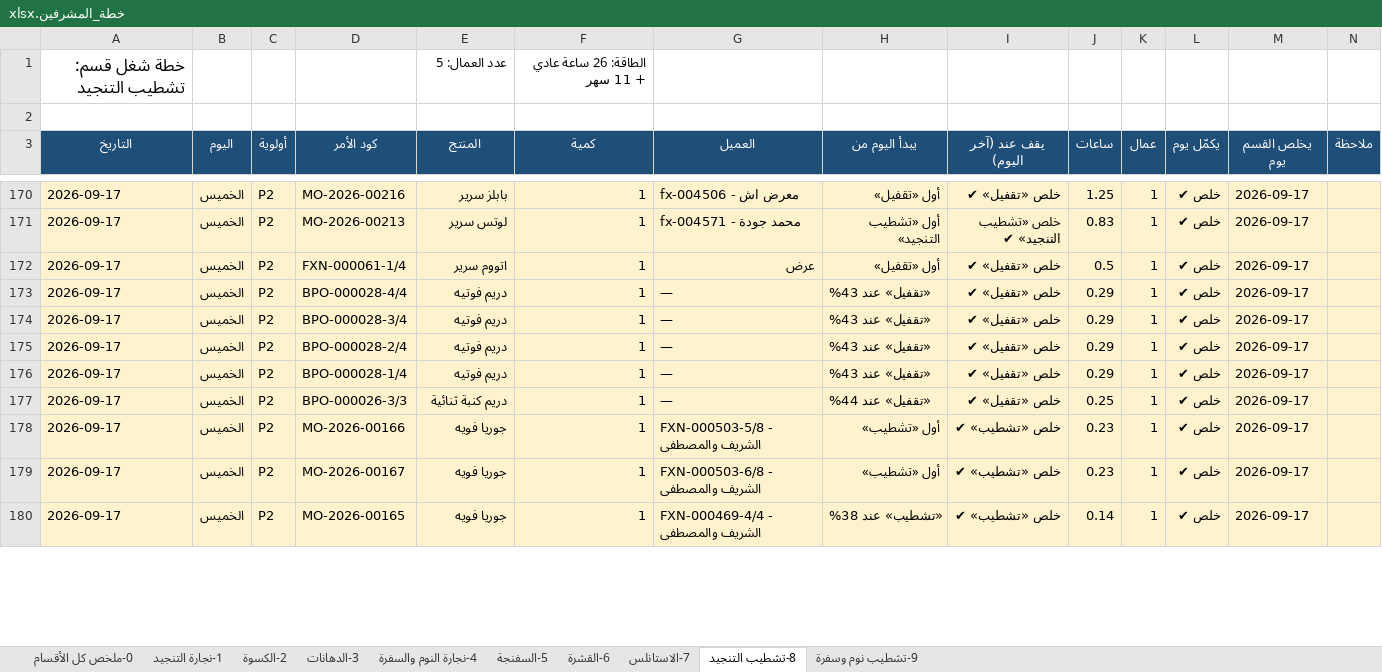
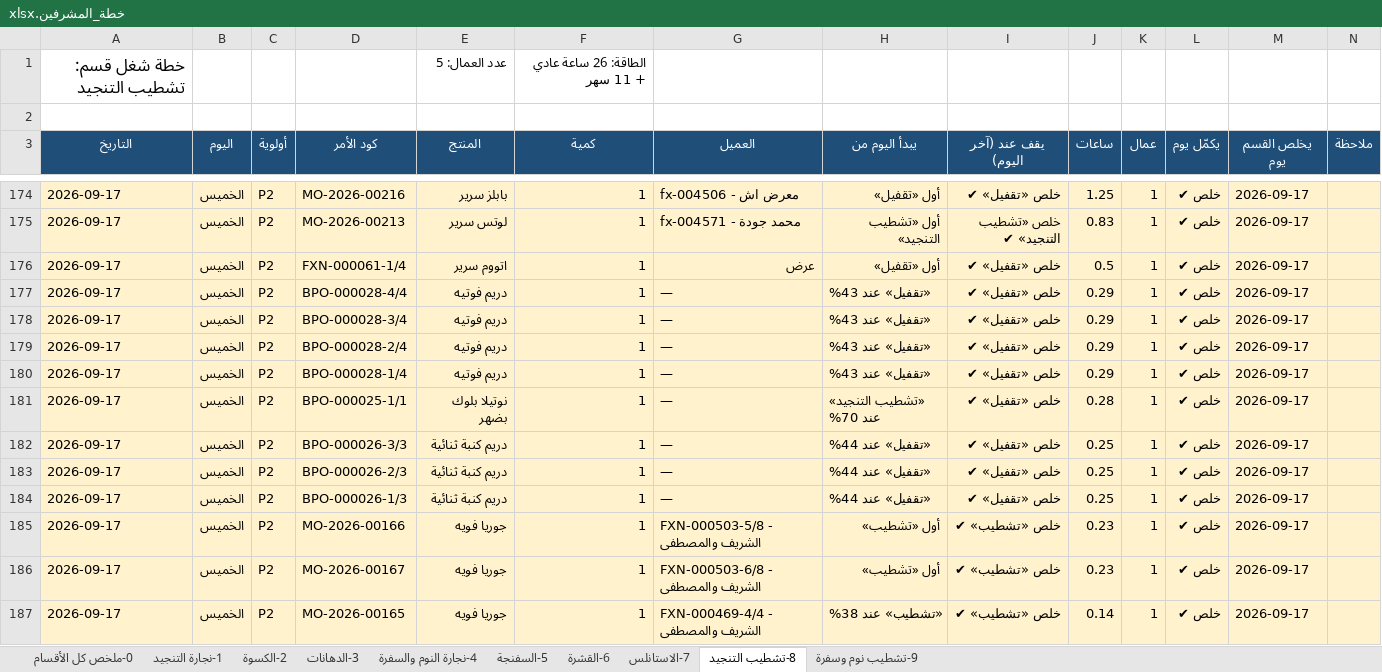
Before and after one commit to furx491/assesment, an Excel workbook: production-plan/خطة_المشرفين.xlsx, sheet 8-تشطيب التنجيد, drawn as a sheet; only a part is shown, gaps mark what is left out; values as stored, in another font and other column widths than the file's, no borders; the diff covers the shown part only; the diff names each change by its address in the sheet, - before the commit and + after, or states it on an @@ line.

```diff
--- a/production-plan/خطة_المشرفين.xlsx (sheet 8-تشطيب التنجيد)
+++ b/production-plan/خطة_المشرفين.xlsx (sheet 8-تشطيب التنجيد)
+row 181: 2026-09-17 | الخميس | P2 | BPO-000025-1/1 | نوتيلا بلوك بضهر | 1 | — | «تشطيب التنجيد» عند 70% | خلص «تقفيل» ✔ | 0.28 | 1 | خلص ✔ | 2026-09-17
+row 183: 2026-09-17 | الخميس | P2 | BPO-000026-2/3 | دريم كنبة ثنائية | 1 | — | «تقفيل» عند 44% | خلص «تقفيل» ✔ | 0.25 | 1 | خلص ✔ | 2026-09-17
+row 184: 2026-09-17 | الخميس | P2 | BPO-000026-1/3 | دريم كنبة ثنائية | 1 | — | «تقفيل» عند 44% | خلص «تقفيل» ✔ | 0.25 | 1 | خلص ✔ | 2026-09-17
```
Also changed, not shown: 9 added rows, 9 removed rows and 41 edited cells elsewhere in this sheet, sheet 2-الكسوة, sheet 0-ملخص كل الأقسام, sheet 3-الدهانات, production-plan/PRODUCTION_PLAN.xlsx, 2 other files.
